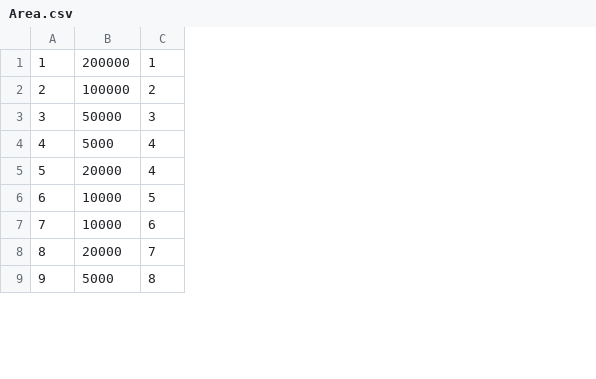
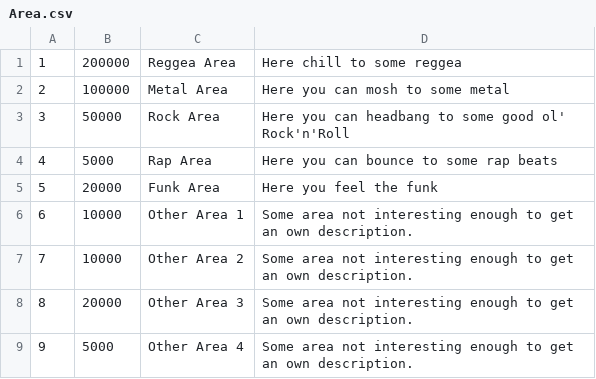
Before and after one commit to ga67vib/DBrocks, a CSV file: CSV/Area.csv, drawn as a sheet; only a part is shown; removed rows and columns are numbered as before the commit, all else as after; the diff names each change by its address in the sheet, - before the commit and + after, or states it on an @@ line.

Commit message:
CSVs and create table complete set

```diff
--- a/CSV/Area.csv
+++ b/CSV/Area.csv
-column C, rows 1-9: 1 | 2 | 3 | 4 | 4 | 5 | 6 | 7 | 8
+column C, rows 1-9: Reggea Area | Metal Area | Rock Area | Rap Area | Funk Area | Other Area 1 | Other Area 2 | Other Area 3 | Other Area 4
+column D, rows 1-9: Here chill to some reggea | Here you can mosh to some metal | Here you can headbang to some good ol' Rock'n'Roll | Here you can bounce to some rap beats | Here you feel the funk | Some area not interesting enough to get an own description. | Some area not interesting enough to get an own description. | Some area not interesting enough to get an own description. | Some area not interesting enough to get an own description.
```
Also changed, not shown: CSV/Booth.csv, CSV/RFID.csv, 15 other files.
